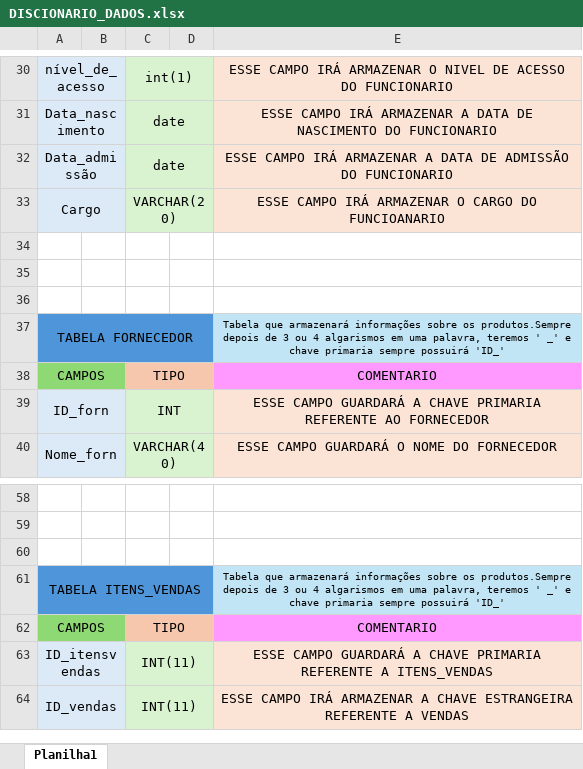
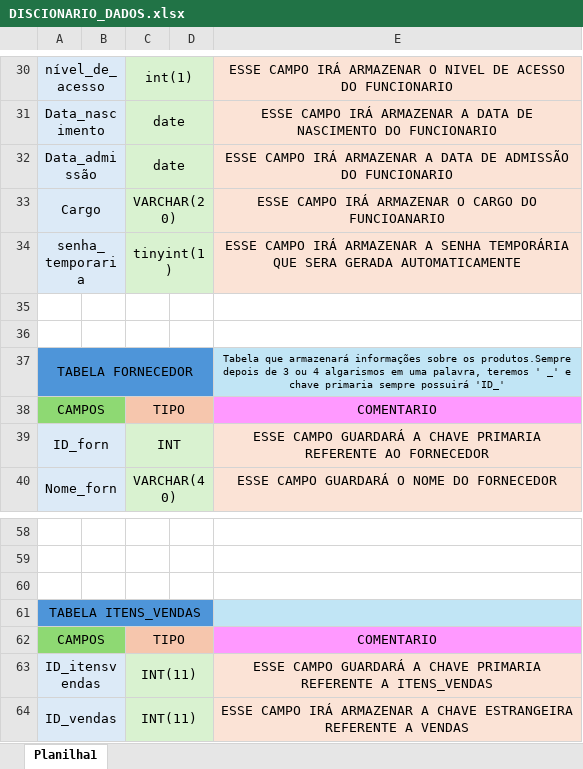
Before and after one commit to gustavotobler/SA_PADARIAALEMAO, an Excel workbook: DISCIONARIO_DADOS.xlsx, sheet Planilha1, drawn as a sheet; only a part is shown, gaps mark what is left out; values as stored, in another font and other column widths than the file's, no borders; the diff names each change by its address in the sheet, - before the commit and + after, or states it on an @@ line.

```diff
--- a/DISCIONARIO_DADOS.xlsx (sheet Planilha1)
+++ b/DISCIONARIO_DADOS.xlsx (sheet Planilha1)
-row 34: (empty)
+row 34: senha_temporaria |  | tinyint(1) |  | ESSE CAMPO IRÁ ARMAZENAR A SENHA TEMPORÁRIA QUE SERA GERADA AUTOMATICAMENTE
-A34:B34 fill: none
+A34:B34 fill: #DCEAF7
+A34:B34 merged
-C34:D34 fill: none
+C34:D34 fill: #D9F2D0
+C34:D34 merged
-E34 fill: none
+E34 fill: #FBE3D6
-E61: Tabela que armazenará informações sobre os produtos.Sempre depois de 3 ou 4 algarismos em uma palavra, teremos ' _' e chave primaria sempre possuirá 'ID_'
+E61: (empty)
```
Also changed, not shown: 2 other files.
